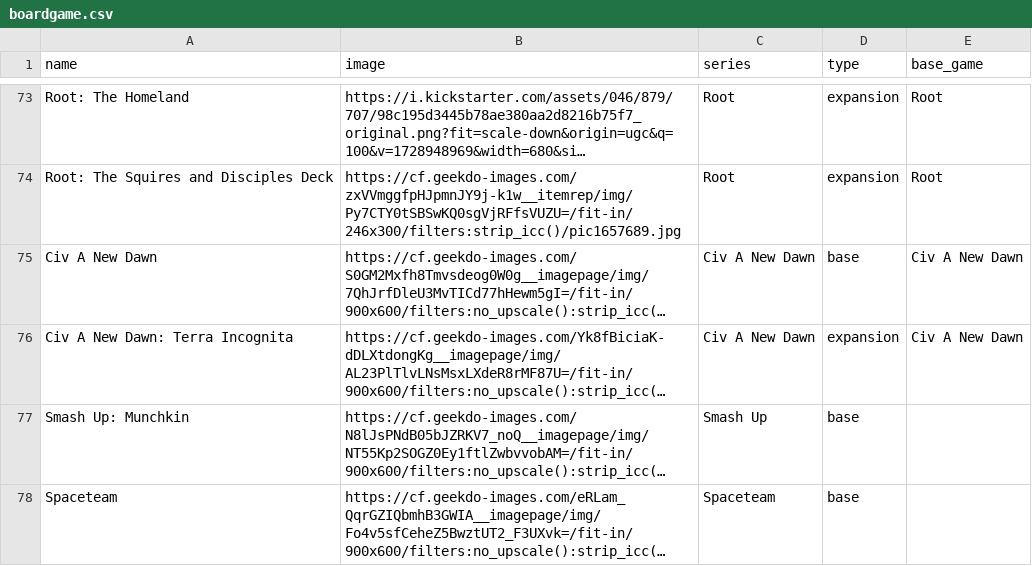
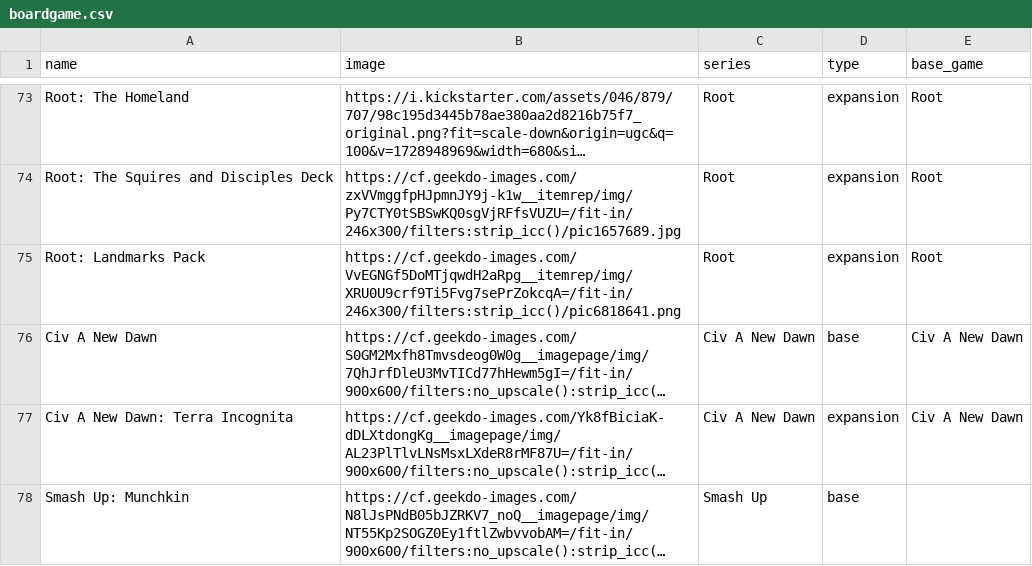
Before and after one commit to Ok4a/ok4a.github.io, a CSV file: CSV/boardgame.csv, drawn as a sheet; only a part is shown, gaps mark what is left out; the shorter side is filled out with more unchanged rows; long unchanged cells end in …; the diff names each change by its address in the sheet, - before the commit and + after, or states it on an @@ line.

Commit message:
New entry added

```diff
--- a/CSV/boardgame.csv
+++ b/CSV/boardgame.csv
+row 75: Root: Landmarks Pack | https://cf.geekdo-images.com/VvEGNGf5DoMTjqwdH2aRpg__itemrep/img/XRU0U9crf9Ti5Fvg7sePrZokcqA=/fit-in/246x300/filters:strip_icc()/pic6818641.png | Root | expansion | Root
```
Also changed, not shown: 3 other files.
